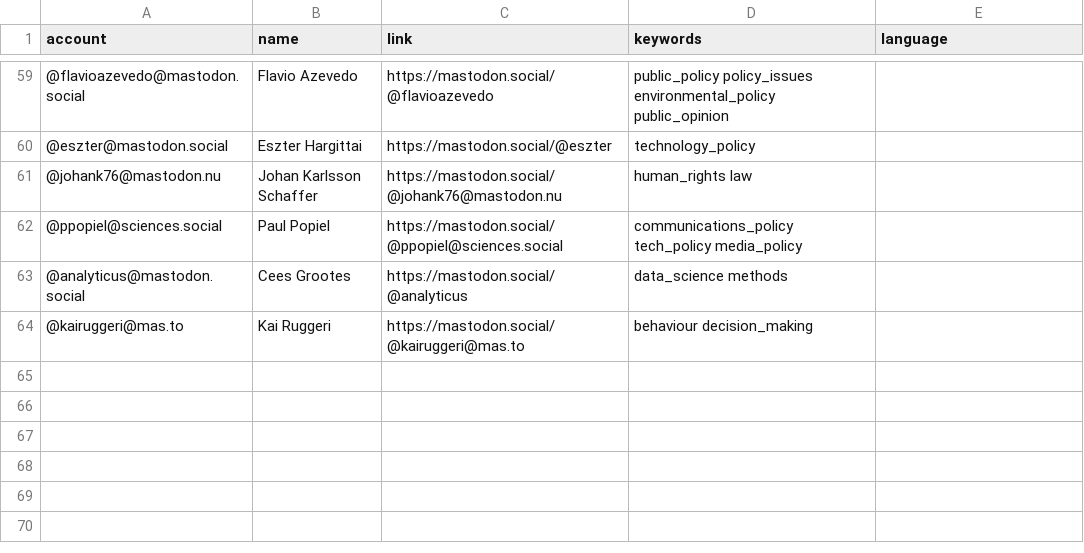
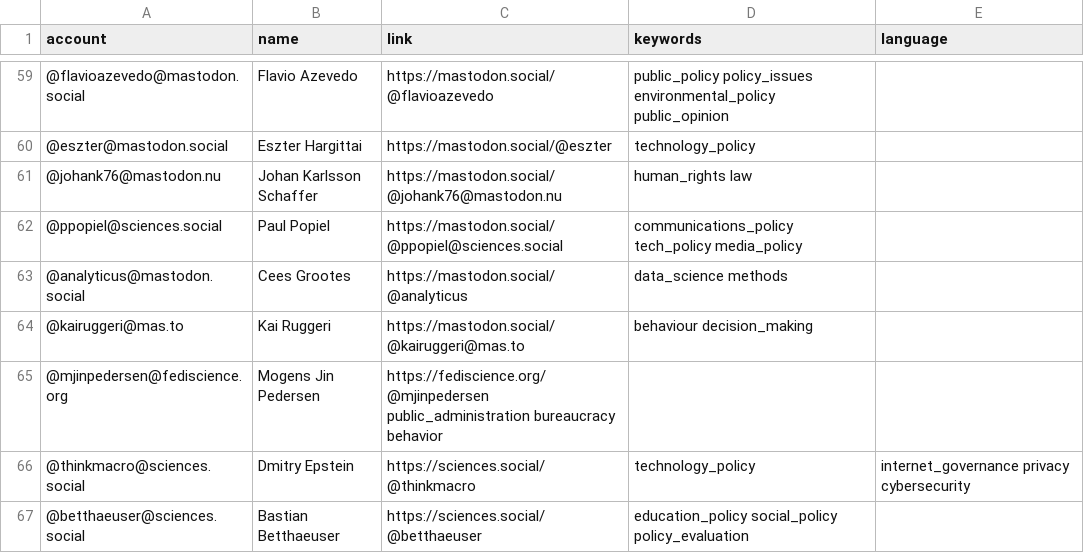
Before and after one commit to howlettm/Mastodon-Policy, a CSV file: resources/users.csv, drawn as a sheet; only a part is shown, gaps mark what is left out; the diff names each change by its address in the sheet, - before the commit and + after, or states it on an @@ line.

Commit message:
Update users.csv

```diff
--- a/resources/users.csv
+++ b/resources/users.csv
+row 65: @mjinpedersen@fediscience.org | Mogens Jin Pedersen | https://fediscience.org/@mjinpedersen public_administration bureaucracy behavior
+row 66: @thinkmacro@sciences.social | Dmitry Epstein | https://sciences.social/@thinkmacro | technology_policy | internet_governance privacy cybersecurity
+row 67: @betthaeuser@sciences.social | Bastian Betthaeuser | https://sciences.social/@betthaeuser | education_policy social_policy policy_evaluation
```
